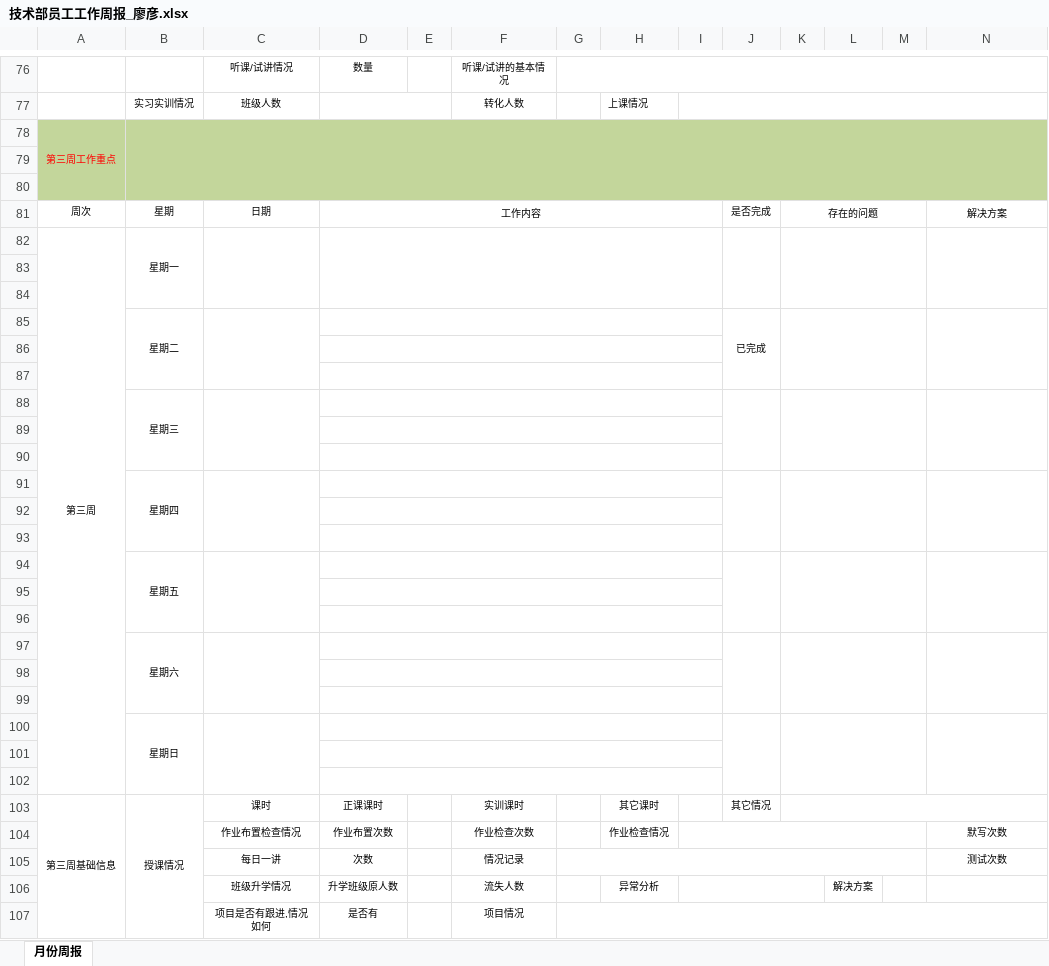
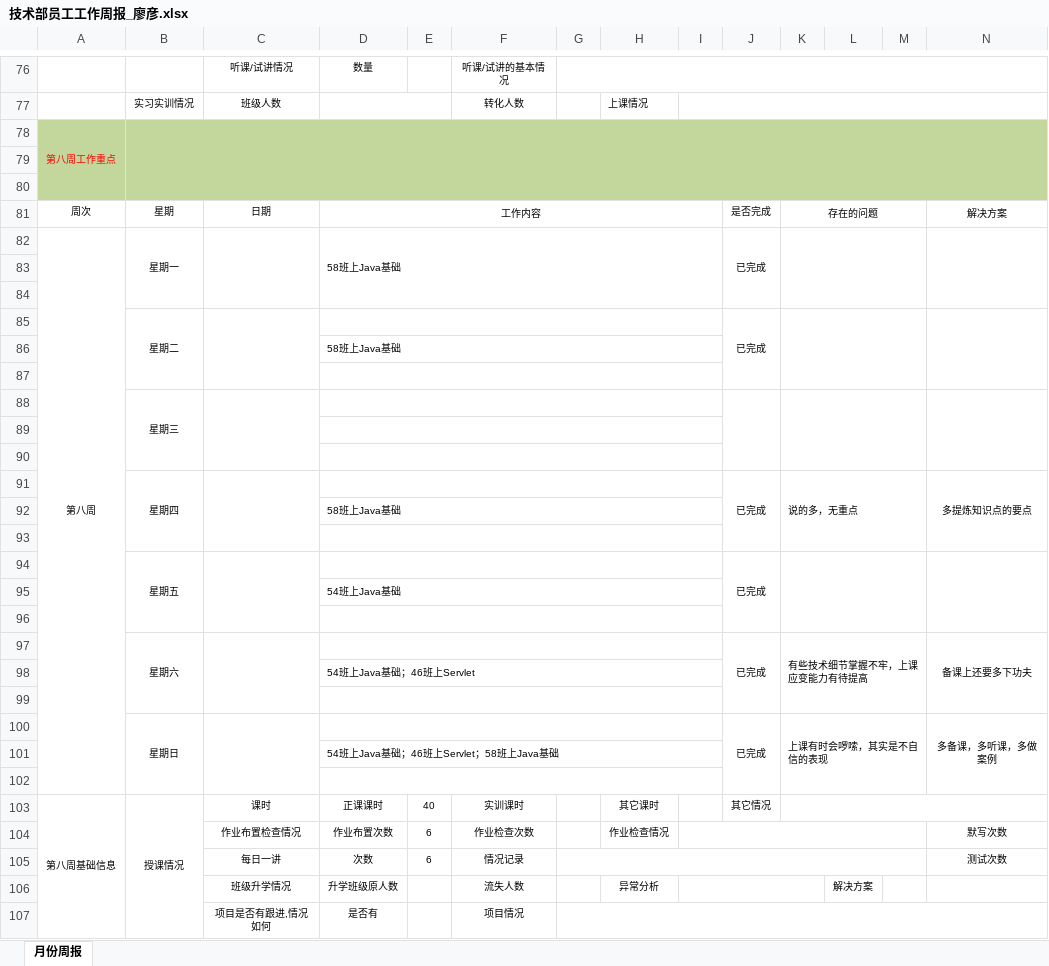
Before and after one commit to hy2005zyx/repo1, an Excel workbook: myFiles/技术部员工工作周报_廖彦.xlsx, sheet 月份周报, drawn as a sheet; only a part is shown, gaps mark what is left out; values as stored, in another font and other column widths than the file's, no borders; removed rows and columns are numbered as before the commit, all else as after; rows hold the shown columns only; the diff covers the shown part only; the diff names each change by its address in the sheet, - before the commit and + after, or states it on an @@ line.

```diff
--- a/myFiles/技术部员工工作周报_廖彦.xlsx (sheet 月份周报)
+++ b/myFiles/技术部员工工作周报_廖彦.xlsx (sheet 月份周报)
-A78: 第三周工作重点
+A78: 第八周工作重点
-row 82: 第三周 | 星期一
+row 82: 第八周 | 星期一 |  | 58班上Java基础 |  |  |  |  |  | 已完成
-D86: (empty)
+D86: 58班上Java基础
-row 91:  | 星期四
+row 91:  | 星期四 |  |  |  |  |  |  |  | 已完成 | 说的多，无重点 |  |  | 多提炼知识点的要点
+row 92:  |  |  | 58班上Java基础
+row 94:  | 星期五 |  |  |  |  |  |  |  | 已完成
+row 95:  |  |  | 54班上Java基础
-row 94:  | 星期五
+row 97:  | 星期六 |  |  |  |  |  |  |  | 已完成 | 有些技术细节掌握不牢，上课应变能力有待提高 |  |  | 备课上还要多下功夫
+row 98:  |  |  | 54班上Java基础；46班上Servlet
+row 100:  | 星期日 |  |  |  |  |  |  |  | 已完成 | 上课有时会啰嗦，其实是不自信的表现 |  |  | 多备课，多听课，多做案例
+row 101:  |  |  | 54班上Java基础；46班上Servlet；58班上Java基础
-row 97:  | 星期六
-row 98: (empty)
-row 99: (empty)
-row 100:  | 星期日
-row 101: (empty)
-row 102: (empty)
-A103: 第三周基础信息
+A103: 第八周基础信息
-E103: (empty)
+E103: 40
-E104:E105: (empty)
+E104:E105: 6
```
Also changed, not shown: 15 edited cells elsewhere in this sheet, 3 other files.
